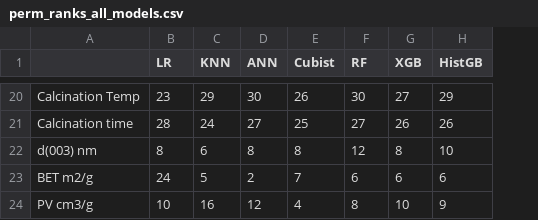
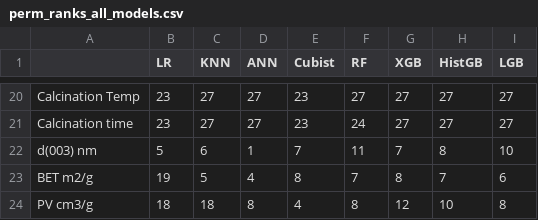
Before and after one commit to thanhtrunghuynh93/GreenX_BaoTien_project, a CSV file: Model/paper_figures/perm_ranks_all_models.csv, drawn as a sheet; only a part is shown, gaps mark what is left out; the diff covers the shown part only; the diff names each change by its address in the sheet, - before the commit and + after, or states it on an @@ line.

```diff
--- a/Model/paper_figures/perm_ranks_all_models.csv
+++ b/Model/paper_figures/perm_ranks_all_models.csv
+column I (LGB), rows 20-24: 27 | 27 | 10 | 6 | 8
-C20 (KNN): 29
+C20 (KNN): 27
-D20 (ANN): 30
+D20 (ANN): 27
-E20 (Cubist): 26
+E20 (Cubist): 23
-F20 (RF): 30
+F20 (RF): 27
-H20 (HistGB): 29
+H20 (HistGB): 27
-B21 (LR): 28
+B21 (LR): 23
-C21 (KNN): 24
+C21 (KNN): 27
-E21 (Cubist): 25
+E21 (Cubist): 23
-F21 (RF): 27
+F21 (RF): 24
-G21 (XGB): 26
+G21 (XGB): 27
-H21 (HistGB): 26
+H21 (HistGB): 27
-B22 (LR): 8
+B22 (LR): 5
-D22 (ANN): 8
+D22 (ANN): 1
-E22 (Cubist): 8
+E22 (Cubist): 7
-F22 (RF): 12
+F22 (RF): 11
-G22 (XGB): 8
+G22 (XGB): 7
-H22 (HistGB): 10
+H22 (HistGB): 8
-B23 (LR): 24
+B23 (LR): 19
-D23 (ANN): 2
+D23 (ANN): 4
-E23 (Cubist): 7
+E23 (Cubist): 8
-F23 (RF): 6
+F23 (RF): 7
-G23 (XGB): 6
+G23 (XGB): 8
-H23 (HistGB): 6
+H23 (HistGB): 7
-B24 (LR): 10
+B24 (LR): 18
-C24 (KNN): 16
+C24 (KNN): 18
-D24 (ANN): 12
+D24 (ANN): 8
-G24 (XGB): 10
+G24 (XGB): 12
-H24 (HistGB): 9
+H24 (HistGB): 10
```
Also changed, not shown: 151 edited cells elsewhere in this file, Model/interp_row_eng_42/model_scores.csv, Model/paper_figures/loso_per_study.csv, 43 other files.
